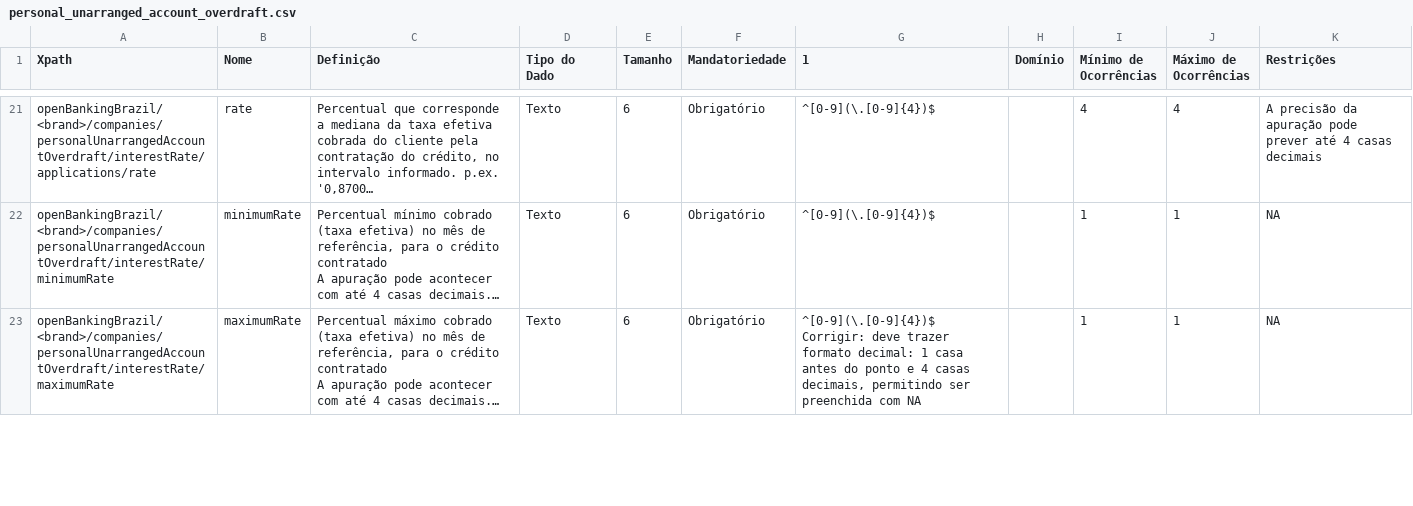
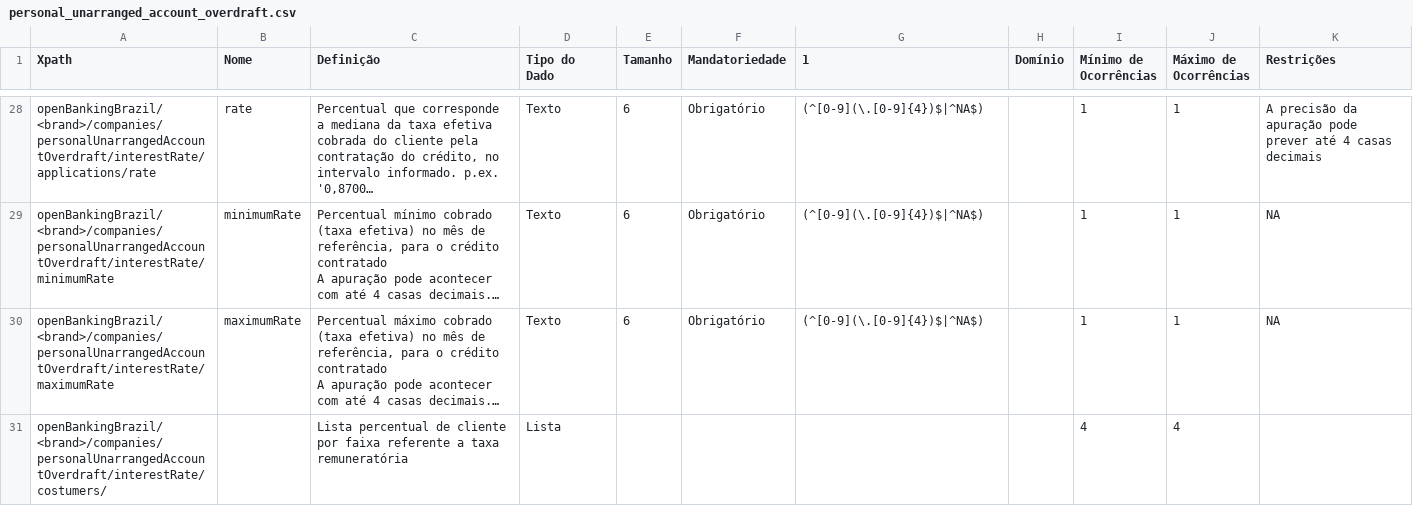
Before and after one commit to marcelomrwin/areadesenvolvedor, a CSV file: dictionary/personal_unarranged_account_overdraft.csv, drawn as a sheet; only a part is shown, gaps mark what is left out; long unchanged cells end in …; addresses are those after the commit; ↵ is a line break in a cell; the diff covers the shown part only; the diff names each change by its address in the sheet, - before the commit and + after, or states it on an @@ line.

```diff
--- a/dictionary/personal_unarranged_account_overdraft.csv
+++ b/dictionary/personal_unarranged_account_overdraft.csv
-G28:G29 (1): ^[0-9](\.[0-9]{4})$
+G28:G29 (1): (^[0-9](\.[0-9]{4})$|^NA$)
-I28 (Mínimo de Ocorrências): 4
+I28 (Mínimo de Ocorrências): 1
-J28 (Máximo de Ocorrências): 4
+J28 (Máximo de Ocorrências): 1
-G30 (1): ^[0-9](\.[0-9]{4})$ ↵ Corrigir: deve trazer formato decimal: 1 casa antes do ponto e 4 casas decimais, permitindo ser preenchida com NA
+G30 (1): (^[0-9](\.[0-9]{4})$|^NA$)
+row 31: openBankingBrazil/<brand>/companies/personalUnarrangedAccountOverdraft/interestRate/costumers/ |  | Lista percentual de cliente por faixa referente a taxa remuneratória | Lista |  |  |  |  | 4 | 4
```
Also changed, not shown: 8 added rows and 39 edited cells elsewhere in this file, dictionary/business_unarranged_account_overdraft.csv, 4 other files.
